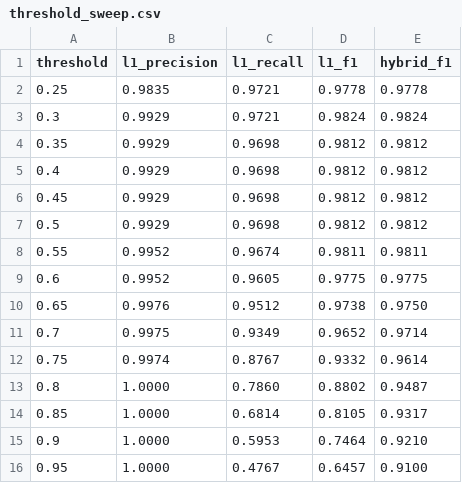
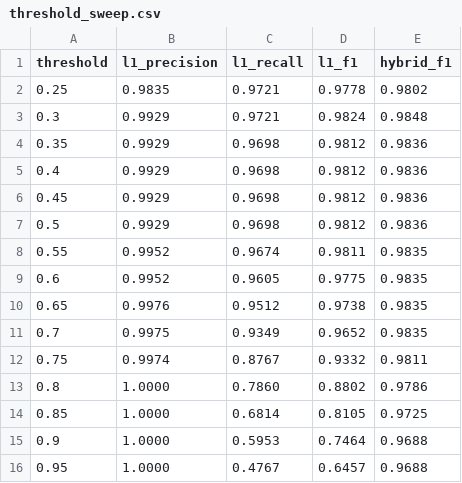
Before and after one commit to deltaSentinel/autoSecure, a CSV file: models/threshold_sweep.csv, drawn as a sheet.

```diff
--- a/models/threshold_sweep.csv
+++ b/models/threshold_sweep.csv
@@ -1,16 +1,16 @@
 threshold,l1_precision,l1_recall,l1_f1,hybrid_f1
-0.25,0.9835,0.9721,0.9778,0.9778
-0.3,0.9929,0.9721,0.9824,0.9824
-0.35,0.9929,0.9698,0.9812,0.9812
-0.4,0.9929,0.9698,0.9812,0.9812
-0.45,0.9929,0.9698,0.9812,0.9812
-0.5,0.9929,0.9698,0.9812,0.9812
-0.55,0.9952,0.9674,0.9811,0.9811
-0.6,0.9952,0.9605,0.9775,0.9775
-0.65,0.9976,0.9512,0.9738,0.9750
-0.7,0.9975,0.9349,0.9652,0.9714
-0.75,0.9974,0.8767,0.9332,0.9614
-0.8,1.0000,0.7860,0.8802,0.9487
-0.85,1.0000,0.6814,0.8105,0.9317
-0.9,1.0000,0.5953,0.7464,0.9210
-0.95,1.0000,0.4767,0.6457,0.9100
+0.25,0.9835,0.9721,0.9778,0.9802
+0.3,0.9929,0.9721,0.9824,0.9848
+0.35,0.9929,0.9698,0.9812,0.9836
+0.4,0.9929,0.9698,0.9812,0.9836
+0.45,0.9929,0.9698,0.9812,0.9836
+0.5,0.9929,0.9698,0.9812,0.9836
+0.55,0.9952,0.9674,0.9811,0.9835
+0.6,0.9952,0.9605,0.9775,0.9835
+0.65,0.9976,0.9512,0.9738,0.9835
+0.7,0.9975,0.9349,0.9652,0.9835
+0.75,0.9974,0.8767,0.9332,0.9811
+0.8,1.0000,0.7860,0.8802,0.9786
+0.85,1.0000,0.6814,0.8105,0.9725
+0.9,1.0000,0.5953,0.7464,0.9688
+0.95,1.0000,0.4767,0.6457,0.9688
```
Also changed, not shown: 5 other files.
